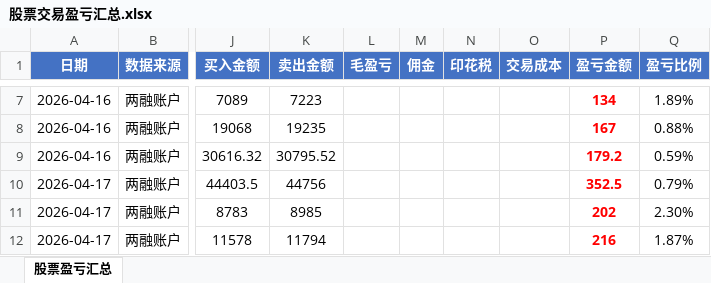
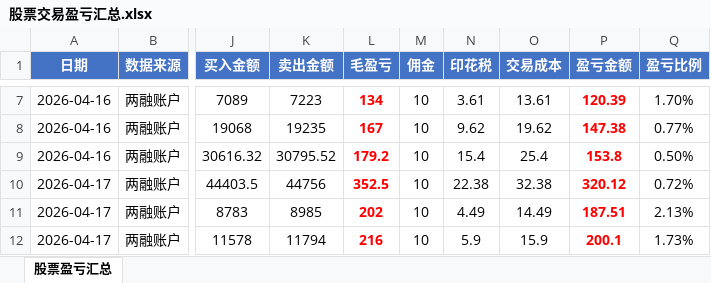
Before and after one commit to ooojedyooo/short-term-trading, an Excel workbook: 股票交易盈亏汇总.xlsx, sheet 股票盈亏汇总, drawn as a sheet; only a part is shown, gaps mark what is left out; values as stored, in another font and other column widths than the file's, no borders; the diff covers the shown part only; the diff names each change by its address in the sheet, - before the commit and + after, or states it on an @@ line.

```diff
--- a/股票交易盈亏汇总.xlsx (sheet 股票盈亏汇总)
+++ b/股票交易盈亏汇总.xlsx (sheet 股票盈亏汇总)
-L7 (毛盈亏): (empty)
+L7 (毛盈亏): 134
-M7:M12 (佣金): (empty)
+M7:M12 (佣金): 10
-N7 (印花税): (empty)
+N7 (印花税): 3.61
-O7 (交易成本): (empty)
+O7 (交易成本): 13.61
-P7 (盈亏金额): 134
+P7 (盈亏金额): 120.39
-Q7 (盈亏比例): 1.89%
+Q7 (盈亏比例): 1.70%
-L8 (毛盈亏): (empty)
+L8 (毛盈亏): 167
-N8 (印花税): (empty)
+N8 (印花税): 9.62
-O8 (交易成本): (empty)
+O8 (交易成本): 19.62
-P8 (盈亏金额): 167
+P8 (盈亏金额): 147.38
-Q8 (盈亏比例): 0.88%
+Q8 (盈亏比例): 0.77%
-L9 (毛盈亏): (empty)
+L9 (毛盈亏): 179.2
-N9 (印花税): (empty)
+N9 (印花税): 15.4
-O9 (交易成本): (empty)
+O9 (交易成本): 25.4
-P9 (盈亏金额): 179.2
+P9 (盈亏金额): 153.8
-Q9 (盈亏比例): 0.59%
+Q9 (盈亏比例): 0.50%
-L10 (毛盈亏): (empty)
+L10 (毛盈亏): 352.5
-N10 (印花税): (empty)
+N10 (印花税): 22.38
-O10 (交易成本): (empty)
+O10 (交易成本): 32.38
-P10 (盈亏金额): 352.5
+P10 (盈亏金额): 320.12
-Q10 (盈亏比例): 0.79%
+Q10 (盈亏比例): 0.72%
-L11 (毛盈亏): (empty)
+L11 (毛盈亏): 202
-N11 (印花税): (empty)
+N11 (印花税): 4.49
-O11 (交易成本): (empty)
+O11 (交易成本): 14.49
-P11 (盈亏金额): 202
+P11 (盈亏金额): 187.51
-Q11 (盈亏比例): 2.30%
+Q11 (盈亏比例): 2.13%
-L12 (毛盈亏): (empty)
+L12 (毛盈亏): 216
-N12 (印花税): (empty)
+N12 (印花税): 5.9
-O12 (交易成本): (empty)
+O12 (交易成本): 15.9
-P12 (盈亏金额): 216
+P12 (盈亏金额): 200.1
-Q12 (盈亏比例): 1.87%
+Q12 (盈亏比例): 1.73%
```
Also changed, not shown: 300 edited cells elsewhere in this sheet, 16 other files.
